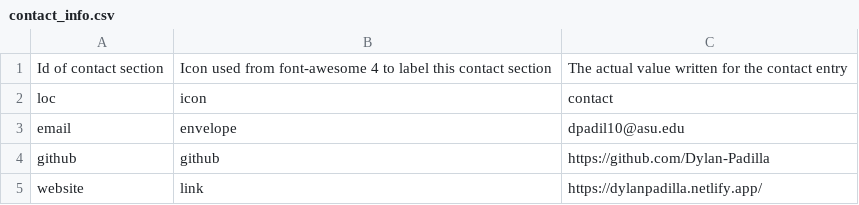
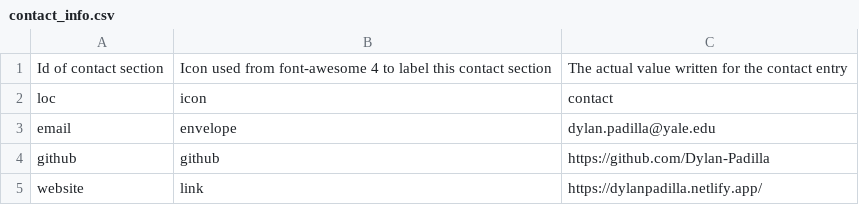
Before and after one commit to Dylan-Padilla/pagedown-cv, a CSV file: contact_info.csv, drawn as a sheet.

```diff
--- a/contact_info.csv
+++ b/contact_info.csv
@@ -2,3 +2,3 @@ Id of contact section,Icon used from font-awesome 4 to label this contact sectio
 loc,icon,contact
-email,envelope,dpadil10@asu.edu
+email,envelope,dylan.padilla@yale.edu
 github,github,https://github.com/Dylan-Padilla
```
Also changed, not shown: entries.csv, positions.csv, 3 other files.
